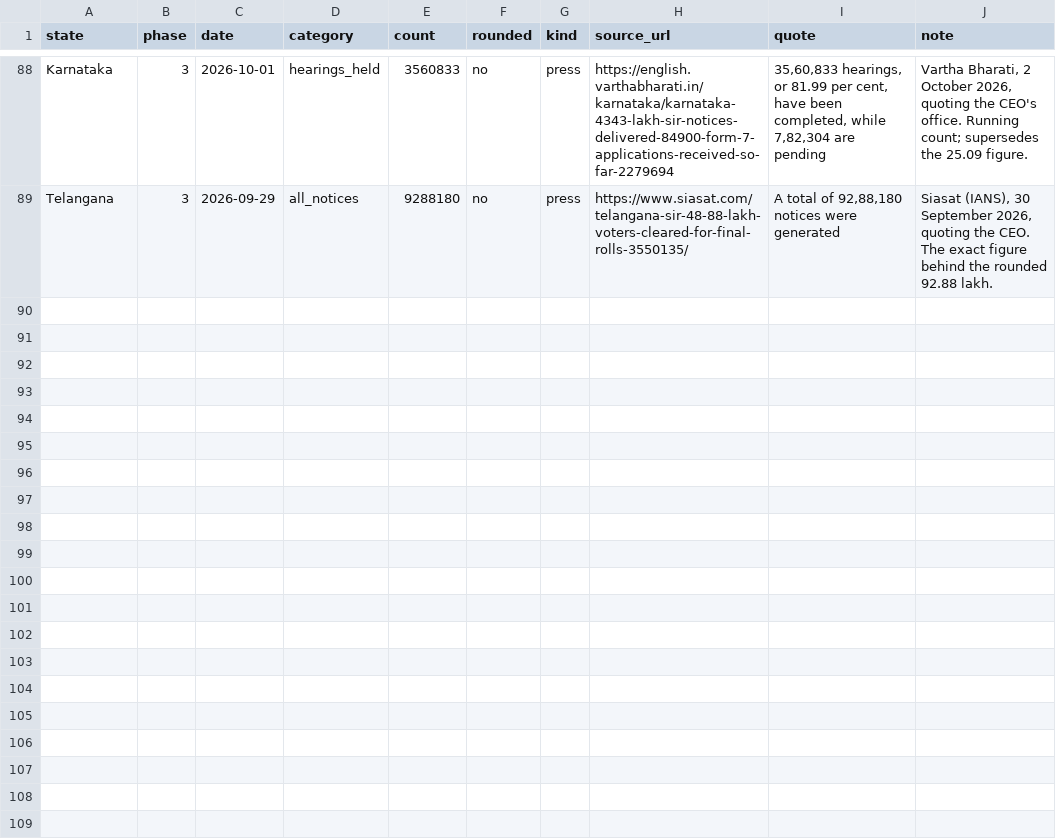
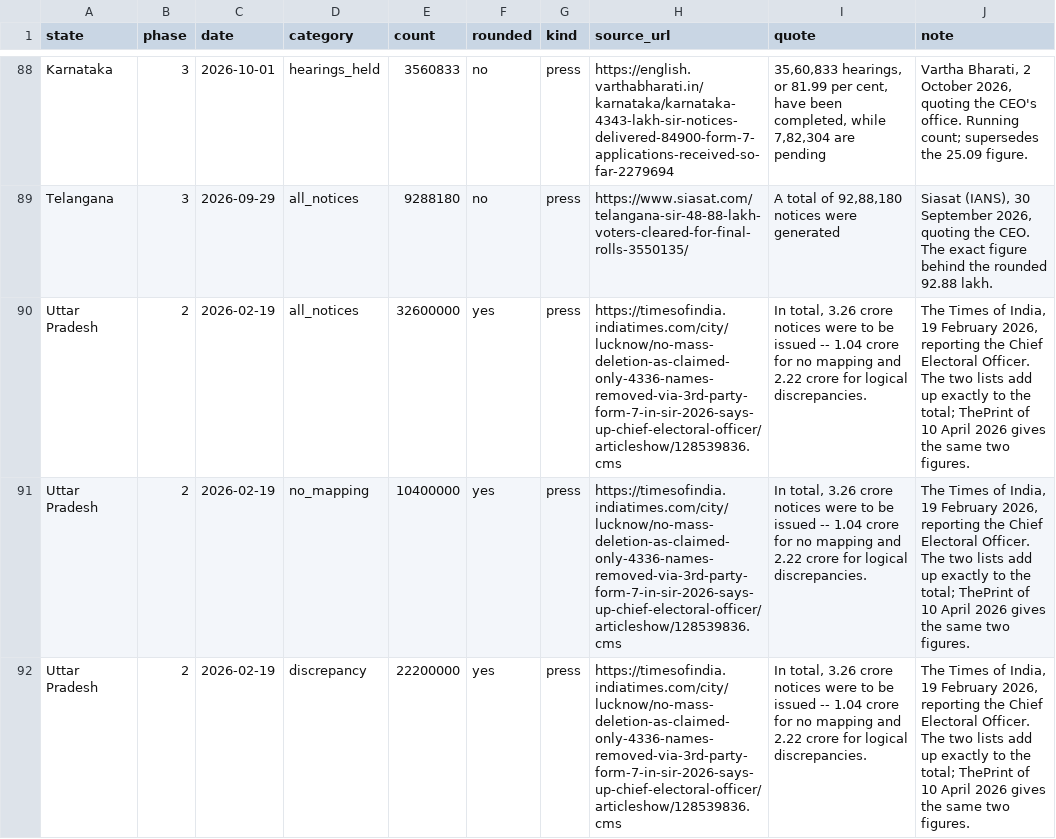
Before and after one commit to Varnasr/INDIA-DATA, a CSV file: data/india/raw/notices/notices.csv, drawn as a sheet; only a part is shown, gaps mark what is left out.

```diff
--- a/data/india/raw/notices/notices.csv
+++ b/data/india/raw/notices/notices.csv
@@ -89 +89,4 @@ Karnataka,3,2026-10-01,hearings_held,3560833,no,press,https://english.varthabhar
 Telangana,3,2026-09-29,all_notices,9288180,no,press,https://www.siasat.com/telangana-sir-48-88-lakh-voters-cleared-for-final-rolls-3550135/,"A total of 92,88,180 notices were generated","Siasat (IANS), 30 September 2026, quoting the CEO. The exact figure behind the rounded 92.88 lakh."
+Uttar Pradesh,2,2026-02-19,all_notices,32600000,yes,press,https://timesofindia.indiatimes.com/city/lucknow/no-mass-deletion-as-claimed-only-4336-names-removed-via-3rd-party-form-7-in-sir-2026-says-up-chief-electoral-officer/articleshow/128539836.cms,"In total, 3.26 crore notices were to be issued -- 1.04 crore for no mapping and 2.22 crore for logical discrepancies.","The Times of India, 19 February 2026, reporting the Chief Electoral Officer. The two lists add up exactly to the total; ThePrint of 10 April 2026 gives the same two figures."
+Uttar Pradesh,2,2026-02-19,no_mapping,10400000,yes,press,https://timesofindia.indiatimes.com/city/lucknow/no-mass-deletion-as-claimed-only-4336-names-removed-via-3rd-party-form-7-in-sir-2026-says-up-chief-electoral-officer/articleshow/128539836.cms,"In total, 3.26 crore notices were to be issued -- 1.04 crore for no mapping and 2.22 crore for logical discrepancies.","The Times of India, 19 February 2026, reporting the Chief Electoral Officer. The two lists add up exactly to the total; ThePrint of 10 April 2026 gives the same two figures."
+Uttar Pradesh,2,2026-02-19,discrepancy,22200000,yes,press,https://timesofindia.indiatimes.com/city/lucknow/no-mass-deletion-as-claimed-only-4336-names-removed-via-3rd-party-form-7-in-sir-2026-says-up-chief-electoral-officer/articleshow/128539836.cms,"In total, 3.26 crore notices were to be issued -- 1.04 crore for no mapping and 2.22 crore for logical discrepancies.","The Times of India, 19 February 2026, reporting the Chief Electoral Officer. The two lists add up exactly to the total; ThePrint of 10 April 2026 gives the same two figures."
```
Also changed, not shown: data/india/notices.csv, 5 other files.
